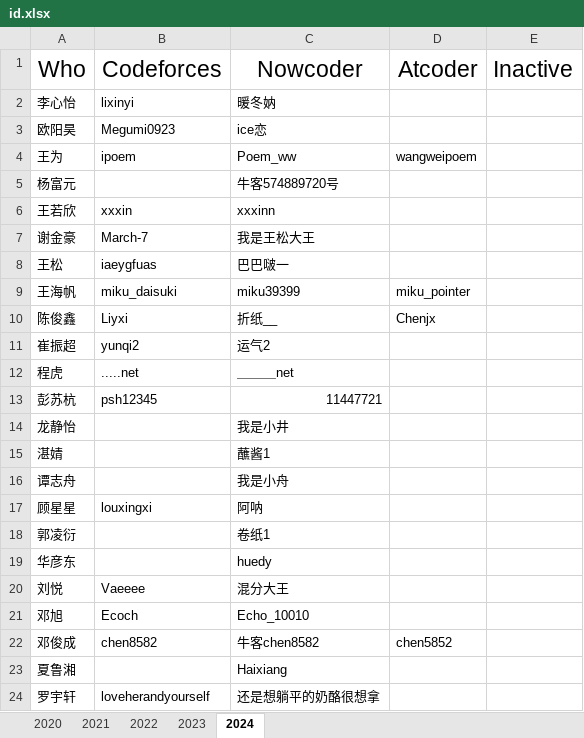
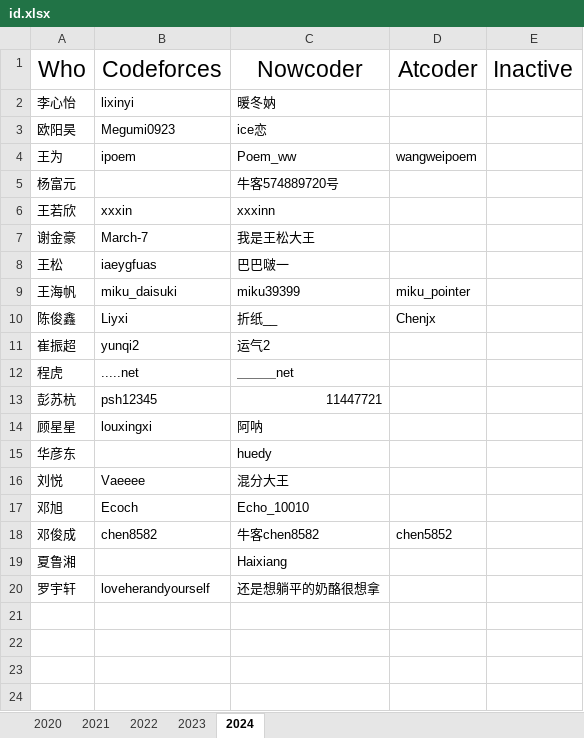
Before and after one commit to HNIST-ACM/HNIST-ACM, an Excel workbook: info/id.xlsx, sheet 2024, drawn as a sheet; values as stored, in another font and other column widths than the file's, no borders; the diff names each change by its address in the sheet, - before the commit and + after, or states it on an @@ line.

Commit message:
id更新(2025.7.9)

```diff
--- a/info/id.xlsx (sheet 2024)
+++ b/info/id.xlsx (sheet 2024)
-row 14: 龙静怡 |  | 我是小井
-row 15: 湛婧 |  | 蘸酱1
-row 16: 谭志舟 |  | 我是小舟
-row 18: 郭凌衍 |  | 卷纸1
```
